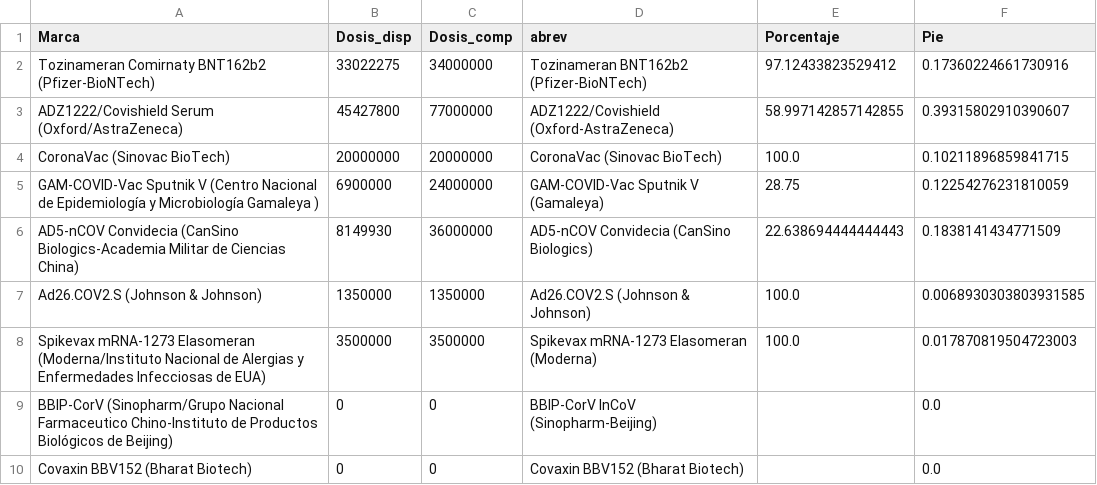
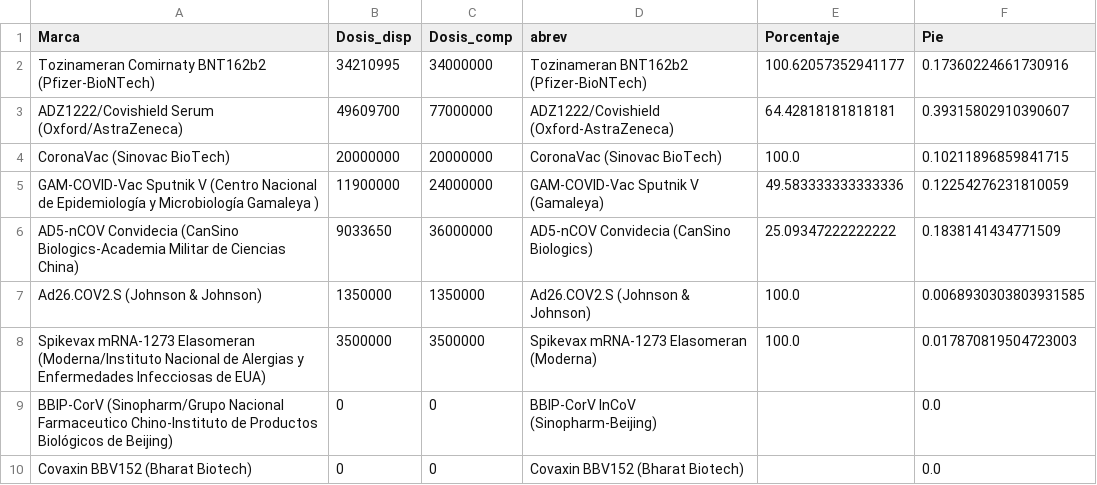
Before and after one commit to rodrigo1889/page-ovidmex, a CSV file: Datos/new_Vacunas.csv, drawn as a sheet.

```diff
--- a/Datos/new_Vacunas.csv
+++ b/Datos/new_Vacunas.csv
@@ -1,7 +1,7 @@
 Marca,Dosis_disp,Dosis_comp,abrev,Porcentaje,Pie
-Tozinameran Comirnaty BNT162b2 (Pfizer-BioNTech),33022275,34000000,Tozinameran BNT162b2 (Pfizer-BioNTech),97.12433823529412,0.17360224661730916
-ADZ1222/Covishield Serum (Oxford/AstraZeneca),45427800,77000000,ADZ1222/Covishield  (Oxford-AstraZeneca),58.997142857142855,0.39315802910390607
+Tozinameran Comirnaty BNT162b2 (Pfizer-BioNTech),34210995,34000000,Tozinameran BNT162b2 (Pfizer-BioNTech),100.62057352941177,0.17360224661730916
+ADZ1222/Covishield Serum (Oxford/AstraZeneca),49609700,77000000,ADZ1222/Covishield  (Oxford-AstraZeneca),64.42818181818181,0.39315802910390607
 CoronaVac (Sinovac BioTech),20000000,20000000,CoronaVac (Sinovac BioTech),100.0,0.10211896859841715
-GAM-COVID-Vac Sputnik V (Centro Nacional de Epidemiología y Microbiología Gamaleya ),6900000,24000000,GAM-COVID-Vac Sputnik V (Gamaleya),28.75,0.12254276231810059
-AD5-nCOV Convidecia (CanSino Biologics-Academia Militar de Ciencias China),8149930,36000000,AD5-nCOV Convidecia (CanSino Biologics),22.638694444444443,0.1838141434771509
+GAM-COVID-Vac Sputnik V (Centro Nacional de Epidemiología y Microbiología Gamaleya ),11900000,24000000,GAM-COVID-Vac Sputnik V (Gamaleya),49.583333333333336,0.12254276231810059
+AD5-nCOV Convidecia (CanSino Biologics-Academia Militar de Ciencias China),9033650,36000000,AD5-nCOV Convidecia (CanSino Biologics),25.09347222222222,0.1838141434771509
 Ad26.COV2.S (Johnson & Johnson),1350000,1350000,Ad26.COV2.S (Johnson & Johnson),100.0,0.0068930303803931585
```
Also changed, not shown: Datos/China.csv, Datos/Coronavirus.csv, 4 other files.
